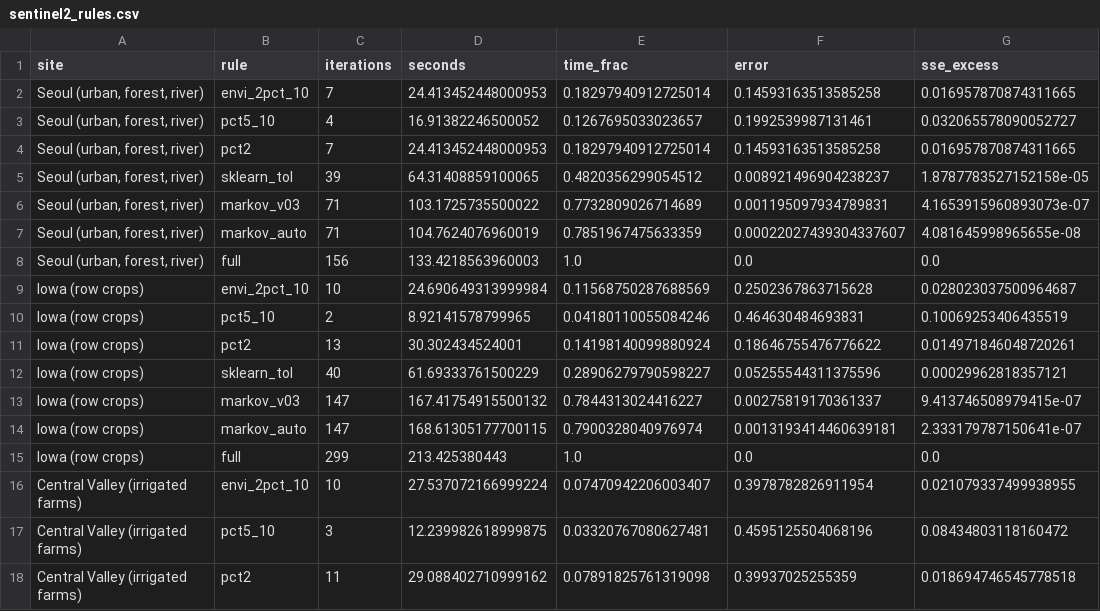
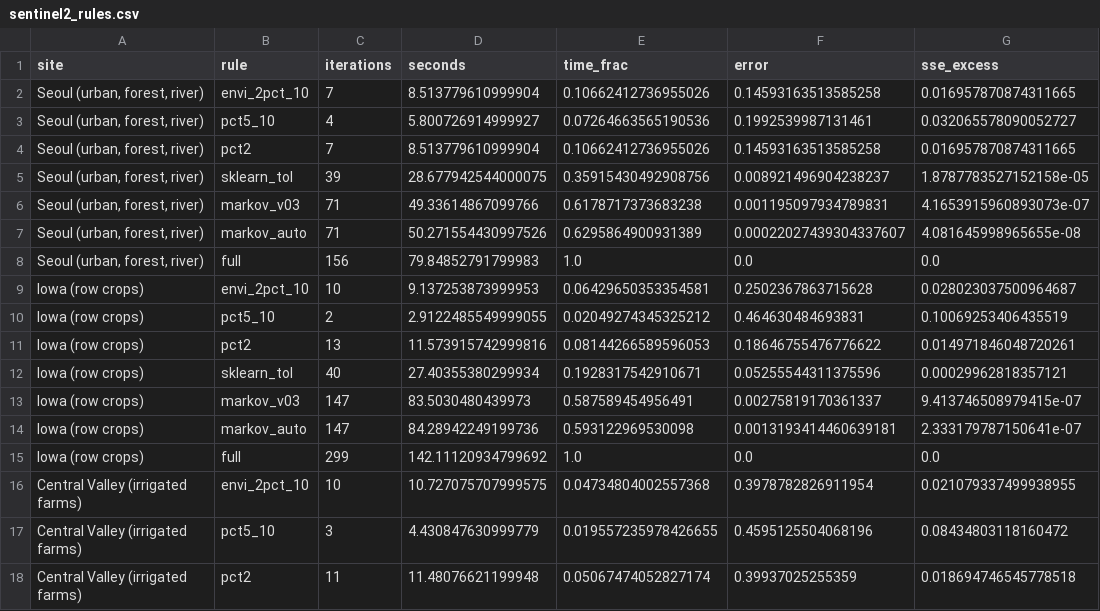
Before and after one commit to busimm3318/Markov-K-means, a CSV file: experiments/results/sentinel2_rules.csv, drawn as a sheet; only a part is shown; the diff covers the shown part only.

```diff
--- a/experiments/results/sentinel2_rules.csv
+++ b/experiments/results/sentinel2_rules.csv
@@ -1,18 +1,18 @@
 site,rule,iterations,seconds,time_frac,error,sse_excess
-"Seoul (urban, forest, river)",envi_2pct_10,7,24.413452448000953,0.18297940912725014,0.14593163513585258,0.016957870874311665
-"Seoul (urban, forest, river)",pct5_10,4,16.91382246500052,0.1267695033023657,0.1992539987131461,0.032065578090052727
-"Seoul (urban, forest, river)",pct2,7,24.413452448000953,0.18297940912725014,0.14593163513585258,0.016957870874311665
-"Seoul (urban, forest, river)",sklearn_tol,39,64.31408859100065,0.4820356299054512,0.008921496904238237,1.8787783527152158e-05
-"Seoul (urban, forest, river)",markov_v03,71,103.1725735500022,0.7732809026714689,0.001195097934789831,4.1653915960893073e-07
-"Seoul (urban, forest, river)",markov_auto,71,104.7624076960019,0.7851967475633359,0.00022027439304337607,4.081645998965655e-08
-"Seoul (urban, forest, river)",full,156,133.4218563960003,1.0,0.0,0.0
-Iowa (row crops),envi_2pct_10,10,24.690649313999984,0.11568750287688569,0.2502367863715628,0.028023037500964687
-Iowa (row crops),pct5_10,2,8.92141578799965,0.04180110055084246,0.464630484693831,0.10069253406435519
-Iowa (row crops),pct2,13,30.302434524001,0.14198140099880924,0.18646755476776622,0.014971846048720261
-Iowa (row crops),sklearn_tol,40,61.69333761500229,0.28906279790598227,0.05255544311375596,0.00029962818357121
-Iowa (row crops),markov_v03,147,167.41754915500132,0.7844313024416227,0.00275819170361337,9.413746508979415e-07
-Iowa (row crops),markov_auto,147,168.61305177700115,0.7900328040976974,0.0013193414460639181,2.333179787150641e-07
-Iowa (row crops),full,299,213.425380443,1.0,0.0,0.0
-Central Valley (irrigated farms),envi_2pct_10,10,27.537072166999224,0.07470942206003407,0.3978782826911954,0.021079337499938955
-Central Valley (irrigated farms),pct5_10,3,12.239982618999875,0.03320767080627481,0.4595125504068196,0.08434803118160472
-Central Valley (irrigated farms),pct2,11,29.088402710999162,0.07891825761319098,0.39937025255359,0.018694746545778518
+"Seoul (urban, forest, river)",envi_2pct_10,7,8.513779610999904,0.10662412736955026,0.14593163513585258,0.016957870874311665
+"Seoul (urban, forest, river)",pct5_10,4,5.800726914999927,0.07264663565190536,0.1992539987131461,0.032065578090052727
+"Seoul (urban, forest, river)",pct2,7,8.513779610999904,0.10662412736955026,0.14593163513585258,0.016957870874311665
+"Seoul (urban, forest, river)",sklearn_tol,39,28.677942544000075,0.35915430492908756,0.008921496904238237,1.8787783527152158e-05
+"Seoul (urban, forest, river)",markov_v03,71,49.33614867099766,0.6178717373683238,0.001195097934789831,4.1653915960893073e-07
+"Seoul (urban, forest, river)",markov_auto,71,50.271554430997526,0.6295864900931389,0.00022027439304337607,4.081645998965655e-08
+"Seoul (urban, forest, river)",full,156,79.84852791799983,1.0,0.0,0.0
+Iowa (row crops),envi_2pct_10,10,9.137253873999953,0.06429650353354581,0.2502367863715628,0.028023037500964687
+Iowa (row crops),pct5_10,2,2.9122485549999055,0.02049274345325212,0.464630484693831,0.10069253406435519
+Iowa (row crops),pct2,13,11.573915742999816,0.08144266589596053,0.18646755476776622,0.014971846048720261
+Iowa (row crops),sklearn_tol,40,27.40355380299934,0.1928317542910671,0.05255544311375596,0.00029962818357121
+Iowa (row crops),markov_v03,147,83.5030480439973,0.587589454956491,0.00275819170361337,9.413746508979415e-07
+Iowa (row crops),markov_auto,147,84.28942249199736,0.593122969530098,0.0013193414460639181,2.333179787150641e-07
+Iowa (row crops),full,299,142.11120934799692,1.0,0.0,0.0
+Central Valley (irrigated farms),envi_2pct_10,10,10.727075707999575,0.04734804002557368,0.3978782826911954,0.021079337499938955
+Central Valley (irrigated farms),pct5_10,3,4.430847630999779,0.019557235978426655,0.4595125504068196,0.08434803118160472
+Central Valley (irrigated farms),pct2,11,11.48076621199948,0.05067474052827174,0.39937025255359,0.018694746545778518
```
Also changed, not shown: 124 edited cells elsewhere in this file, experiments/results/sentinel2_curves.csv, experiments/results/sentinel2_runs.csv, 49 other files.
